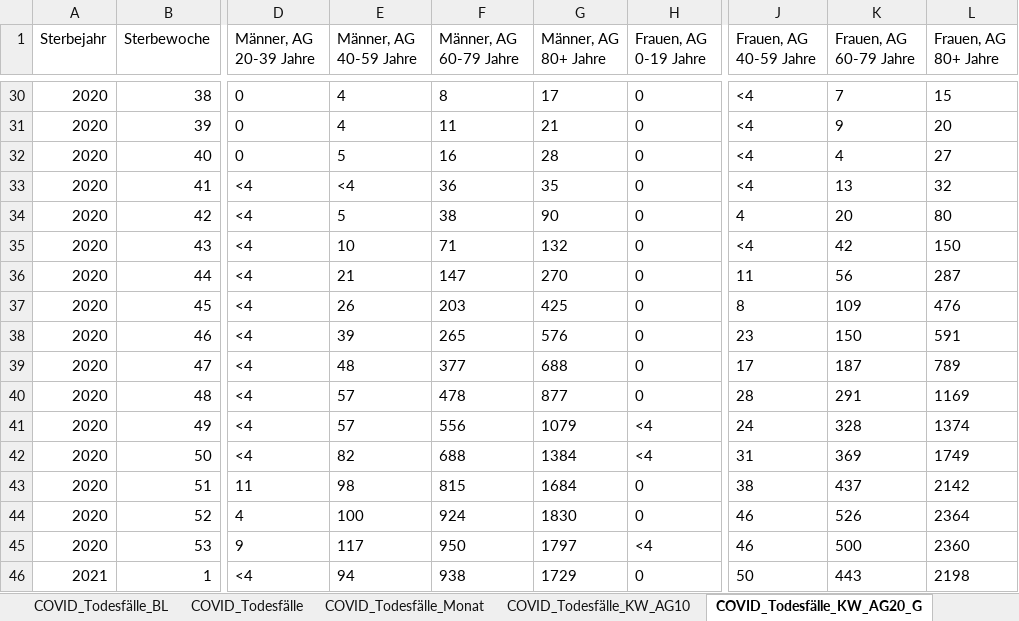
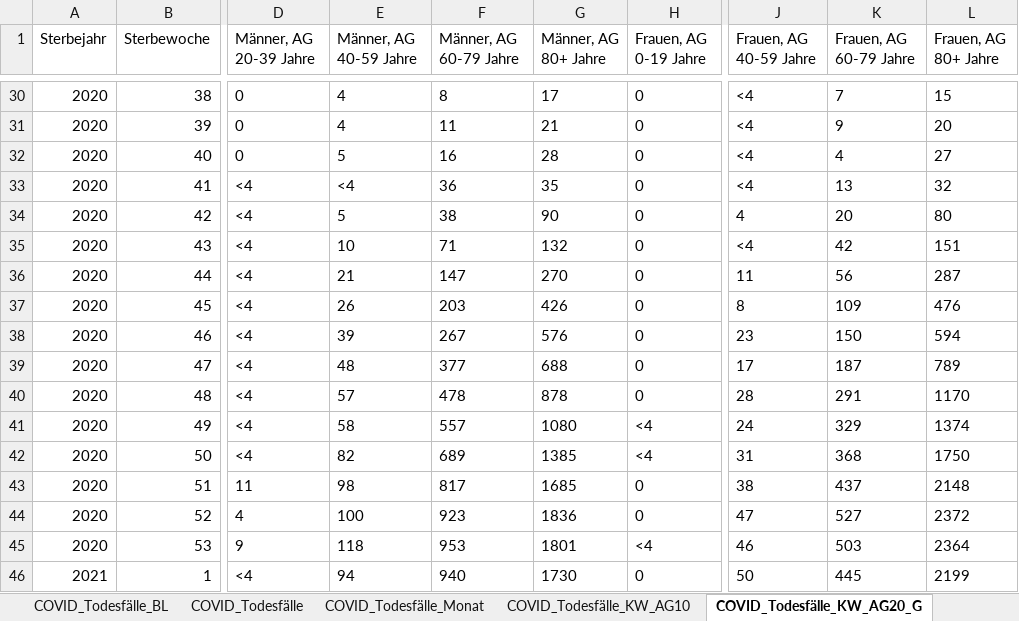
Before and after one commit to hodoi05/vaccinedata, an Excel workbook: data/source/COVID-19_Todesfaelle.xlsx, sheet COVID_Todesfälle_KW_AG20_G, drawn as a sheet; only a part is shown, gaps mark what is left out; values as stored, in another font and other column widths than the file's, no borders; the diff covers the shown part only; the diff names each change by its address in the sheet, - before the commit and + after, or states it on an @@ line.

```diff
--- a/data/source/COVID-19_Todesfaelle.xlsx (sheet COVID_Todesfälle_KW_AG20_G)
+++ b/data/source/COVID-19_Todesfaelle.xlsx (sheet COVID_Todesfälle_KW_AG20_G)
-L35 (Frauen, AG 80+ Jahre): 150
+L35 (Frauen, AG 80+ Jahre): 151
-G37 (Männer, AG 80+ Jahre): 425
+G37 (Männer, AG 80+ Jahre): 426
-F38 (Männer, AG 60-79 Jahre): 265
+F38 (Männer, AG 60-79 Jahre): 267
-L38 (Frauen, AG 80+ Jahre): 591
+L38 (Frauen, AG 80+ Jahre): 594
-G40 (Männer, AG 80+ Jahre): 877
+G40 (Männer, AG 80+ Jahre): 878
-L40 (Frauen, AG 80+ Jahre): 1169
+L40 (Frauen, AG 80+ Jahre): 1170
-E41 (Männer, AG 40-59 Jahre): 57
+E41 (Männer, AG 40-59 Jahre): 58
-F41 (Männer, AG 60-79 Jahre): 556
+F41 (Männer, AG 60-79 Jahre): 557
-G41 (Männer, AG 80+ Jahre): 1079
+G41 (Männer, AG 80+ Jahre): 1080
-K41 (Frauen, AG 60-79 Jahre): 328
+K41 (Frauen, AG 60-79 Jahre): 329
-F42 (Männer, AG 60-79 Jahre): 688
+F42 (Männer, AG 60-79 Jahre): 689
-G42 (Männer, AG 80+ Jahre): 1384
+G42 (Männer, AG 80+ Jahre): 1385
-K42 (Frauen, AG 60-79 Jahre): 369
+K42 (Frauen, AG 60-79 Jahre): 368
-L42 (Frauen, AG 80+ Jahre): 1749
+L42 (Frauen, AG 80+ Jahre): 1750
-F43 (Männer, AG 60-79 Jahre): 815
+F43 (Männer, AG 60-79 Jahre): 817
-G43 (Männer, AG 80+ Jahre): 1684
+G43 (Männer, AG 80+ Jahre): 1685
-L43 (Frauen, AG 80+ Jahre): 2142
+L43 (Frauen, AG 80+ Jahre): 2148
-F44 (Männer, AG 60-79 Jahre): 924
+F44 (Männer, AG 60-79 Jahre): 923
-G44 (Männer, AG 80+ Jahre): 1830
+G44 (Männer, AG 80+ Jahre): 1836
-J44 (Frauen, AG 40-59 Jahre): 46
+J44 (Frauen, AG 40-59 Jahre): 47
-K44 (Frauen, AG 60-79 Jahre): 526
+K44 (Frauen, AG 60-79 Jahre): 527
-L44 (Frauen, AG 80+ Jahre): 2364
+L44 (Frauen, AG 80+ Jahre): 2372
-E45 (Männer, AG 40-59 Jahre): 117
+E45 (Männer, AG 40-59 Jahre): 118
-F45 (Männer, AG 60-79 Jahre): 950
+F45 (Männer, AG 60-79 Jahre): 953
-G45 (Männer, AG 80+ Jahre): 1797
+G45 (Männer, AG 80+ Jahre): 1801
-K45 (Frauen, AG 60-79 Jahre): 500
+K45 (Frauen, AG 60-79 Jahre): 503
-L45 (Frauen, AG 80+ Jahre): 2360
+L45 (Frauen, AG 80+ Jahre): 2364
-F46 (Männer, AG 60-79 Jahre): 938
+F46 (Männer, AG 60-79 Jahre): 940
-G46 (Männer, AG 80+ Jahre): 1729
+G46 (Männer, AG 80+ Jahre): 1730
-K46 (Frauen, AG 60-79 Jahre): 443
+K46 (Frauen, AG 60-79 Jahre): 445
-L46 (Frauen, AG 80+ Jahre): 2198
+L46 (Frauen, AG 80+ Jahre): 2199
```
Also changed, not shown: 1 added row and 73 edited cells elsewhere in this sheet, sheet COVID_Todesfälle_BL, sheet COVID_Todesfälle_KW_AG10, sheet COVID_Todesfälle, sheet COVID_Todesfälle_Monat, sheet Erläuterungen, 1 other file.
